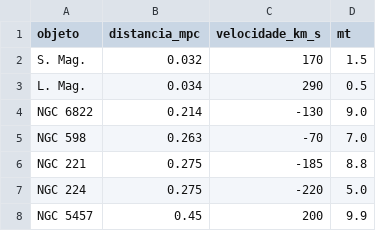
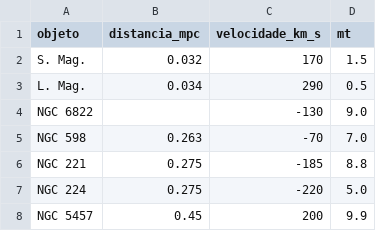
Before and after one commit to nexus-ufla/exoplanet-analysis, a CSV file: aulas/eda-introdutoria/dados/hubble_1929_galaxias.csv, drawn as a sheet; only a part is shown.

Commit message:
Fix CSV data issue, add data collection guide, and create initial analysis notebook
- Corrected the distance value for NGC 6822 in hubble_1929_galaxias.csv
- Added a comprehensive guide for data collection in coleta-de-dados.md
- Created a new analysis notebook for Module 1 in modulo1_vies/analise.ipynb

```diff
--- a/aulas/eda-introdutoria/dados/hubble_1929_galaxias.csv
+++ b/aulas/eda-introdutoria/dados/hubble_1929_galaxias.csv
@@ -3,3 +3,3 @@ S. Mag.,0.032,170,1.5
 L. Mag.,0.034,290,0.5
-NGC 6822,0.214,-130,9.0
+NGC 6822,,-130,9.0
 NGC 598,0.263,-70,7.0
```
Also changed, not shown: 3 other files.
